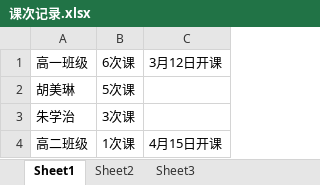
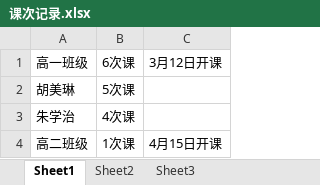
Before and after one commit to SolidFighter/edu_doc, an Excel workbook: 课次记录.xlsx, sheet Sheet1, drawn as a sheet; values as stored, in another font and other column widths than the file's, no borders; the diff names each change by its address in the sheet, - before the commit and + after, or states it on an @@ line.

Commit message:
华晨培训

```diff
--- a/课次记录.xlsx (sheet Sheet1)
+++ b/课次记录.xlsx (sheet Sheet1)
-B3: 3次课
+B3: 4次课
```
